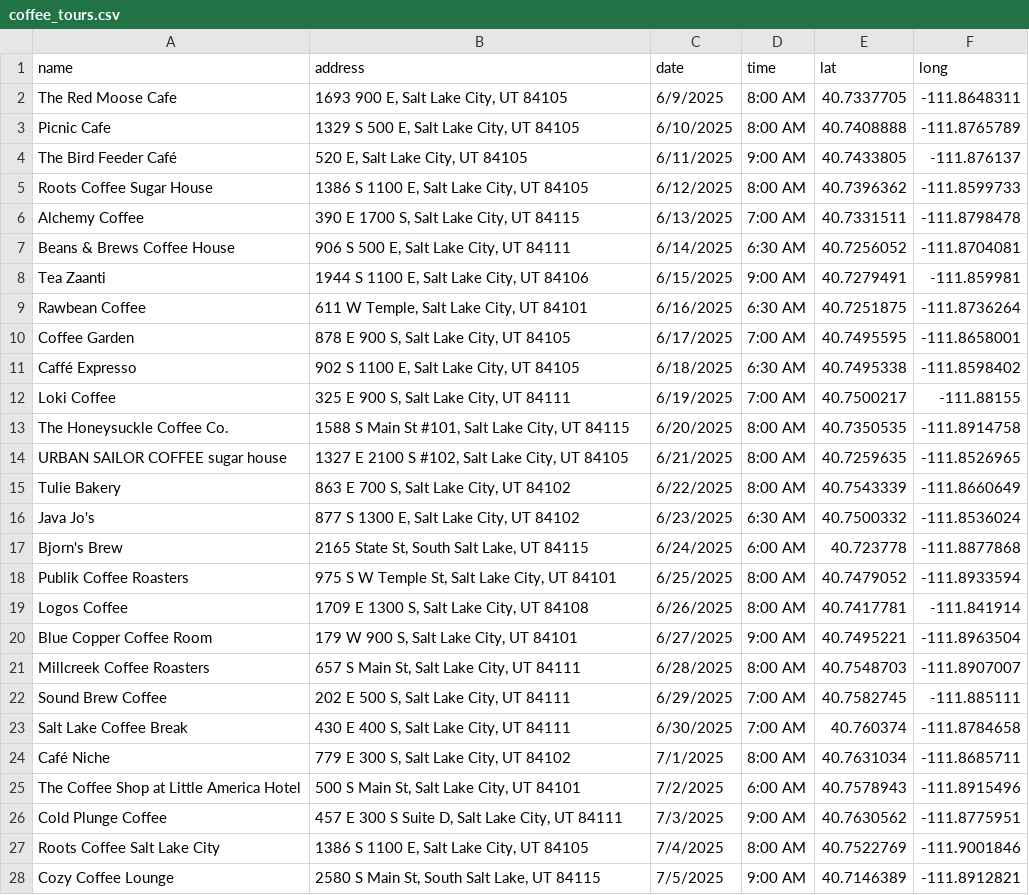
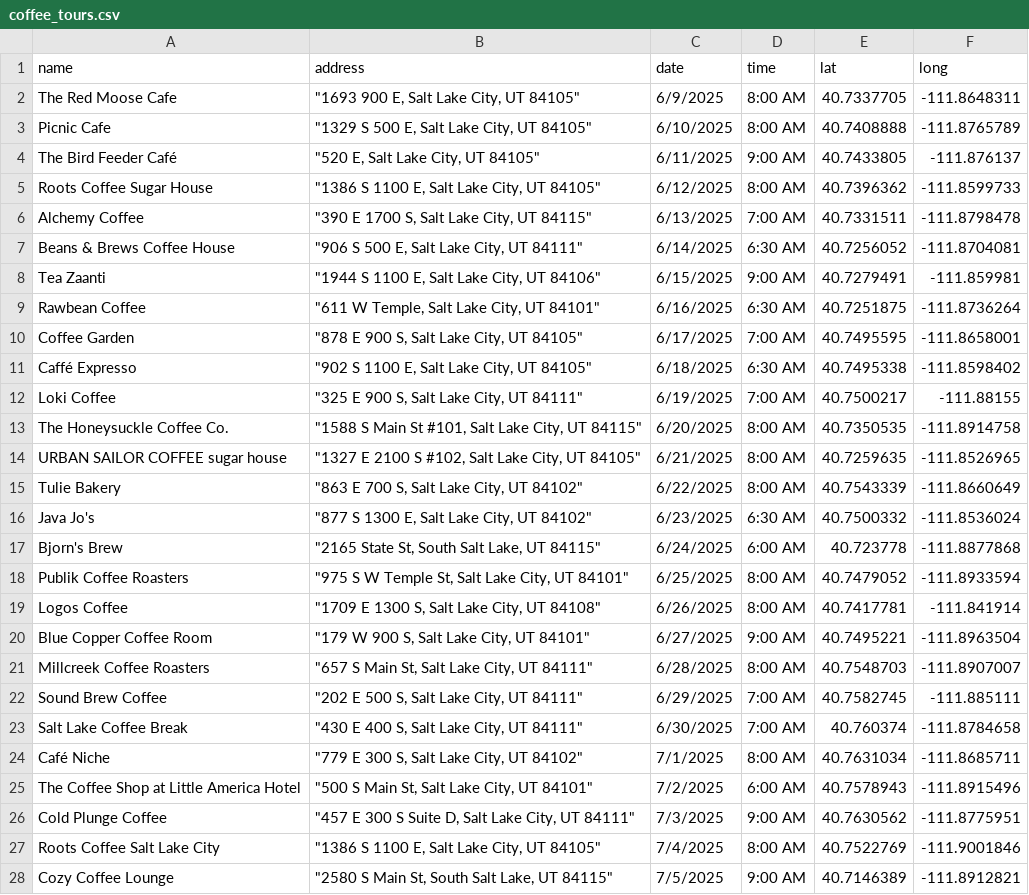
Before and after one commit to dciarl90/dciarl90.github.io, a CSV file: coffee_tours.csv, drawn as a sheet; only a part is shown; the diff covers the shown part only.

Commit message:
Update coffee_tours.csv

```diff
--- a/coffee_tours.csv
+++ b/coffee_tours.csv
@@ -1,28 +1,28 @@
 name,address,date,time,lat,long
-The Red Moose Cafe,"1693 900 E, Salt Lake City, UT 84105",6/9/2025,8:00 AM,40.7337705,-111.8648311
-Picnic Cafe,"1329 S 500 E, Salt Lake City, UT 84105",6/10/2025,8:00 AM,40.7408888,-111.8765789
-The Bird Feeder Café,"520 E, Salt Lake City, UT 84105",6/11/2025,9:00 AM,40.7433805,-111.876137
-Roots Coffee Sugar House,"1386 S 1100 E, Salt Lake City, UT 84105",6/12/2025,8:00 AM,40.7396362,-111.8599733
-Alchemy Coffee,"390 E 1700 S, Salt Lake City, UT 84115",6/13/2025,7:00 AM,40.7331511,-111.8798478
-Beans & Brews Coffee House,"906 S 500 E, Salt Lake City, UT 84111",6/14/2025,6:30 AM,40.7256052,-111.8704081
-Tea Zaanti,"1944 S 1100 E, Salt Lake City, UT 84106",6/15/2025,9:00 AM,40.7279491,-111.859981
-Rawbean Coffee,"611 W Temple, Salt Lake City, UT 84101",6/16/2025,6:30 AM,40.7251875,-111.8736264
-Coffee Garden,"878 E 900 S, Salt Lake City, UT 84105",6/17/2025,7:00 AM,40.7495595,-111.8658001
-Caffé Expresso,"902 S 1100 E, Salt Lake City, UT 84105",6/18/2025,6:30 AM,40.7495338,-111.8598402
-Loki Coffee,"325 E 900 S, Salt Lake City, UT 84111",6/19/2025,7:00 AM,40.7500217,-111.88155
-The Honeysuckle Coffee Co.,"1588 S Main St #101, Salt Lake City, UT 84115",6/20/2025,8:00 AM,40.7350535,-111.8914758
-URBAN SAILOR COFFEE sugar house,"1327 E 2100 S #102, Salt Lake City, UT 84105",6/21/2025,8:00 AM,40.7259635,-111.8526965
-Tulie Bakery,"863 E 700 S, Salt Lake City, UT 84102",6/22/2025,8:00 AM,40.7543339,-111.8660649
-Java Jo's,"877 S 1300 E, Salt Lake City, UT 84102",6/23/2025,6:30 AM,40.7500332,-111.8536024
-Bjorn's Brew,"2165 State St, South Salt Lake, UT 84115",6/24/2025,6:00 AM,40.723778,-111.8877868
-Publik Coffee Roasters,"975 S W Temple St, Salt Lake City, UT 84101",6/25/2025,8:00 AM,40.7479052,-111.8933594
-Logos Coffee,"1709 E 1300 S, Salt Lake City, UT 84108",6/26/2025,8:00 AM,40.7417781,-111.841914
-Blue Copper Coffee Room,"179 W 900 S, Salt Lake City, UT 84101",6/27/2025,9:00 AM,40.7495221,-111.8963504
-Millcreek Coffee Roasters,"657 S Main St, Salt Lake City, UT 84111",6/28/2025,8:00 AM,40.7548703,-111.8907007
-Sound Brew Coffee,"202 E 500 S, Salt Lake City, UT 84111",6/29/2025,7:00 AM,40.7582745,-111.885111
-Salt Lake Coffee Break,"430 E 400 S, Salt Lake City, UT 84111",6/30/2025,7:00 AM,40.760374,-111.8784658
-Café Niche,"779 E 300 S, Salt Lake City, UT 84102",7/1/2025,8:00 AM,40.7631034,-111.8685711
-The Coffee Shop at Little America Hotel,"500 S Main St, Salt Lake City, UT 84101",7/2/2025,6:00 AM,40.7578943,-111.8915496
-Cold Plunge Coffee,"457 E 300 S Suite D, Salt Lake City, UT 84111",7/3/2025,9:00 AM,40.7630562,-111.8775951
-Roots Coffee Salt Lake City,"1386 S 1100 E, Salt Lake City, UT 84105",7/4/2025,8:00 AM,40.7522769,-111.9001846
-Cozy Coffee Lounge,"2580 S Main St, South Salt Lake, UT 84115",7/5/2025,9:00 AM,40.7146389,-111.8912821
+The Red Moose Cafe,"""1693 900 E, Salt Lake City, UT 84105""",6/9/2025,8:00 AM,40.7337705,-111.8648311
+Picnic Cafe,"""1329 S 500 E, Salt Lake City, UT 84105""",6/10/2025,8:00 AM,40.7408888,-111.8765789
+The Bird Feeder Café,"""520 E, Salt Lake City, UT 84105""",6/11/2025,9:00 AM,40.7433805,-111.876137
+Roots Coffee Sugar House,"""1386 S 1100 E, Salt Lake City, UT 84105""",6/12/2025,8:00 AM,40.7396362,-111.8599733
+Alchemy Coffee,"""390 E 1700 S, Salt Lake City, UT 84115""",6/13/2025,7:00 AM,40.7331511,-111.8798478
+Beans & Brews Coffee House,"""906 S 500 E, Salt Lake City, UT 84111""",6/14/2025,6:30 AM,40.7256052,-111.8704081
+Tea Zaanti,"""1944 S 1100 E, Salt Lake City, UT 84106""",6/15/2025,9:00 AM,40.7279491,-111.859981
+Rawbean Coffee,"""611 W Temple, Salt Lake City, UT 84101""",6/16/2025,6:30 AM,40.7251875,-111.8736264
+Coffee Garden,"""878 E 900 S, Salt Lake City, UT 84105""",6/17/2025,7:00 AM,40.7495595,-111.8658001
+Caffé Expresso,"""902 S 1100 E, Salt Lake City, UT 84105""",6/18/2025,6:30 AM,40.7495338,-111.8598402
+Loki Coffee,"""325 E 900 S, Salt Lake City, UT 84111""",6/19/2025,7:00 AM,40.7500217,-111.88155
+The Honeysuckle Coffee Co.,"""1588 S Main St #101, Salt Lake City, UT 84115""",6/20/2025,8:00 AM,40.7350535,-111.8914758
+URBAN SAILOR COFFEE sugar house,"""1327 E 2100 S #102, Salt Lake City, UT 84105""",6/21/2025,8:00 AM,40.7259635,-111.8526965
+Tulie Bakery,"""863 E 700 S, Salt Lake City, UT 84102""",6/22/2025,8:00 AM,40.7543339,-111.8660649
+Java Jo's,"""877 S 1300 E, Salt Lake City, UT 84102""",6/23/2025,6:30 AM,40.7500332,-111.8536024
+Bjorn's Brew,"""2165 State St, South Salt Lake, UT 84115""",6/24/2025,6:00 AM,40.723778,-111.8877868
+Publik Coffee Roasters,"""975 S W Temple St, Salt Lake City, UT 84101""",6/25/2025,8:00 AM,40.7479052,-111.8933594
+Logos Coffee,"""1709 E 1300 S, Salt Lake City, UT 84108""",6/26/2025,8:00 AM,40.7417781,-111.841914
+Blue Copper Coffee Room,"""179 W 900 S, Salt Lake City, UT 84101""",6/27/2025,9:00 AM,40.7495221,-111.8963504
+Millcreek Coffee Roasters,"""657 S Main St, Salt Lake City, UT 84111""",6/28/2025,8:00 AM,40.7548703,-111.8907007
+Sound Brew Coffee,"""202 E 500 S, Salt Lake City, UT 84111""",6/29/2025,7:00 AM,40.7582745,-111.885111
+Salt Lake Coffee Break,"""430 E 400 S, Salt Lake City, UT 84111""",6/30/2025,7:00 AM,40.760374,-111.8784658
+Café Niche,"""779 E 300 S, Salt Lake City, UT 84102""",7/1/2025,8:00 AM,40.7631034,-111.8685711
+The Coffee Shop at Little America Hotel,"""500 S Main St, Salt Lake City, UT 84101""",7/2/2025,6:00 AM,40.7578943,-111.8915496
+Cold Plunge Coffee,"""457 E 300 S Suite D, Salt Lake City, UT 84111""",7/3/2025,9:00 AM,40.7630562,-111.8775951
+Roots Coffee Salt Lake City,"""1386 S 1100 E, Salt Lake City, UT 84105""",7/4/2025,8:00 AM,40.7522769,-111.9001846
+Cozy Coffee Lounge,"""2580 S Main St, South Salt Lake, UT 84115""",7/5/2025,9:00 AM,40.7146389,-111.8912821
```
Also changed, not shown: 10 edited cells elsewhere in this file.
